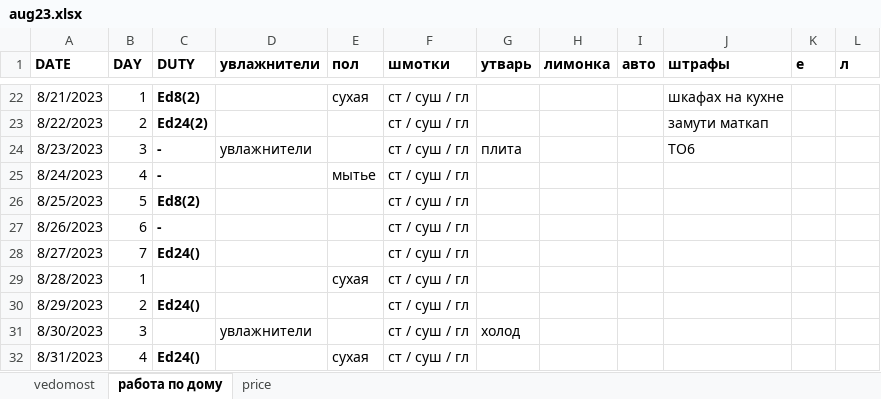
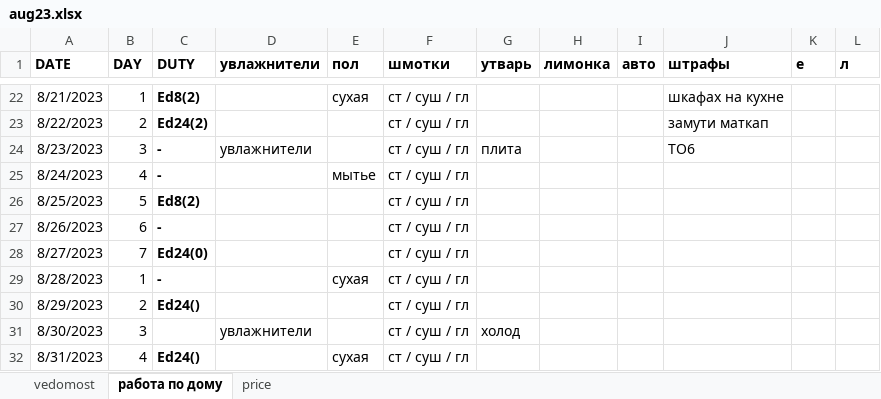
Before and after one commit to EgorVjalkov/study_to_live, an Excel workbook: months/aug23/aug23.xlsx, sheet работа по дому, drawn as a sheet; only a part is shown, gaps mark what is left out; values as stored, in another font and other column widths than the file's, no borders; conditional formats not drawn; the diff names each change by its address in the sheet, - before the commit and + after, or states it on an @@ line.

Commit message:
продолжается работа на утилитами, так же разбил в тотале дневной бонус и дневной заработок, пофиксил баги в калькуляторе

```diff
--- a/months/aug23/aug23.xlsx (sheet работа по дому)
+++ b/months/aug23/aug23.xlsx (sheet работа по дому)
-C28 (DUTY): Ed24()
+C28 (DUTY): Ed24(0)
-C29 (DUTY): (empty)
+C29 (DUTY): -
```
Also changed, not shown: sheet vedomost, sheet price, 4 other files.
